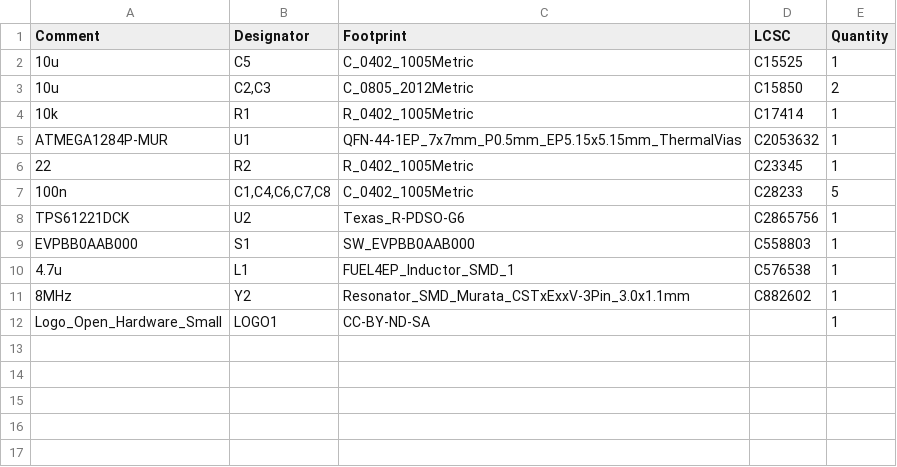
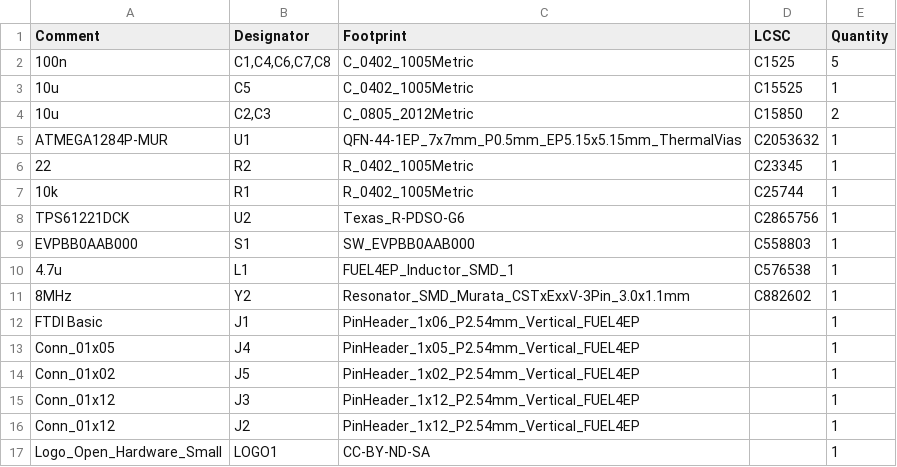
Before and after one commit to FUEL4EP/HomeAutomation, a CSV file: AsksinPP_developments/PCBs/HB_Pro_Mini_ATMEGA1284P_FUEL4EP/jlcpcb/production_files/BOM-HB_Pro_Mini_ATMEGA1284P_FUEL4EP.csv, drawn as a sheet; removed rows and columns are numbered as before the commit, all else as after; the diff names each change by its address in the sheet, - before the commit and + after, or states it on an @@ line.

Commit message:
PCBs/HB_Pro_Mini_ATMEGA1284P_FUEL4EP and PCBs/I2C_Module_SHT45_BME280_small_FUEL4EP: updates based of prototype ordering at JLCPCB

```diff
--- a/AsksinPP_developments/PCBs/HB_Pro_Mini_ATMEGA1284P_FUEL4EP/jlcpcb/production_files/BOM-HB_Pro_Mini_ATMEGA1284P_FUEL4EP.csv
+++ b/AsksinPP_developments/PCBs/HB_Pro_Mini_ATMEGA1284P_FUEL4EP/jlcpcb/production_files/BOM-HB_Pro_Mini_ATMEGA1284P_FUEL4EP.csv
+row 2: 100n | C1,C4,C6,C7,C8 | C_0402_1005Metric | C1525 | 5
-row 4: 10k | R1 | R_0402_1005Metric | C17414 | 1
-row 7: 100n | C1,C4,C6,C7,C8 | C_0402_1005Metric | C28233 | 5
+row 7: 10k | R1 | R_0402_1005Metric | C25744 | 1
+row 12: FTDI Basic | J1 | PinHeader_1x06_P2.54mm_Vertical_FUEL4EP |  | 1
+row 13: Conn_01x05 | J4 | PinHeader_1x05_P2.54mm_Vertical_FUEL4EP |  | 1
+row 14: Conn_01x02 | J5 | PinHeader_1x02_P2.54mm_Vertical_FUEL4EP |  | 1
+row 15: Conn_01x12 | J3 | PinHeader_1x12_P2.54mm_Vertical_FUEL4EP |  | 1
+row 16: Conn_01x12 | J2 | PinHeader_1x12_P2.54mm_Vertical_FUEL4EP |  | 1
```
Also changed, not shown: 23 other files.
